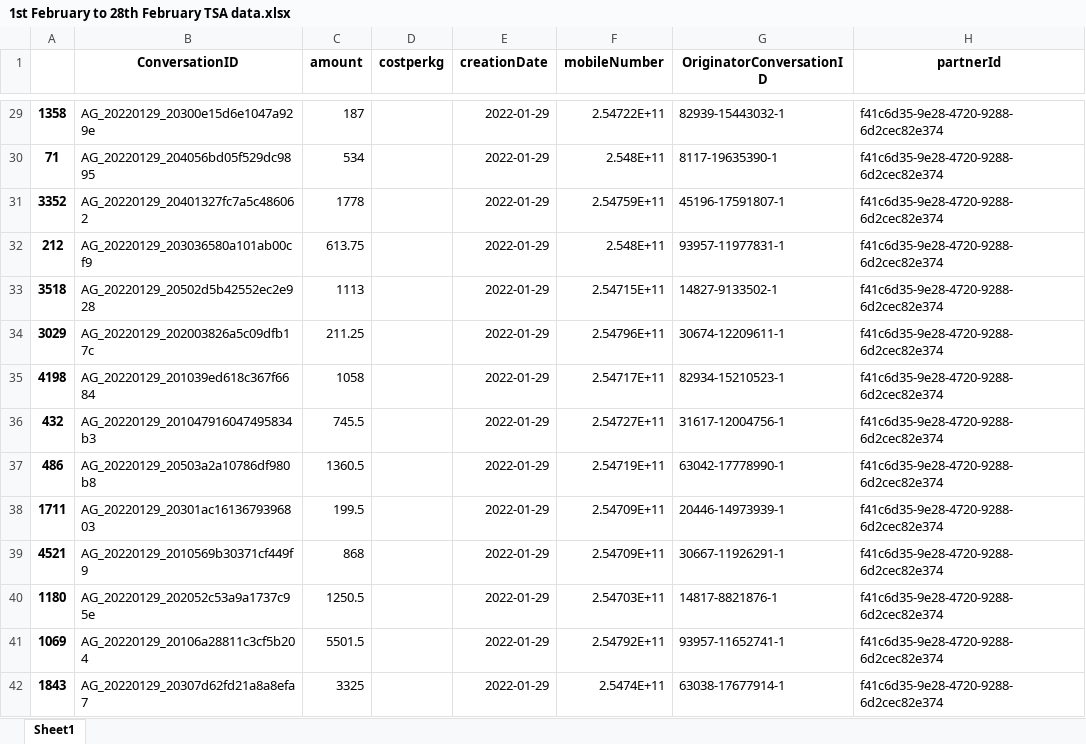
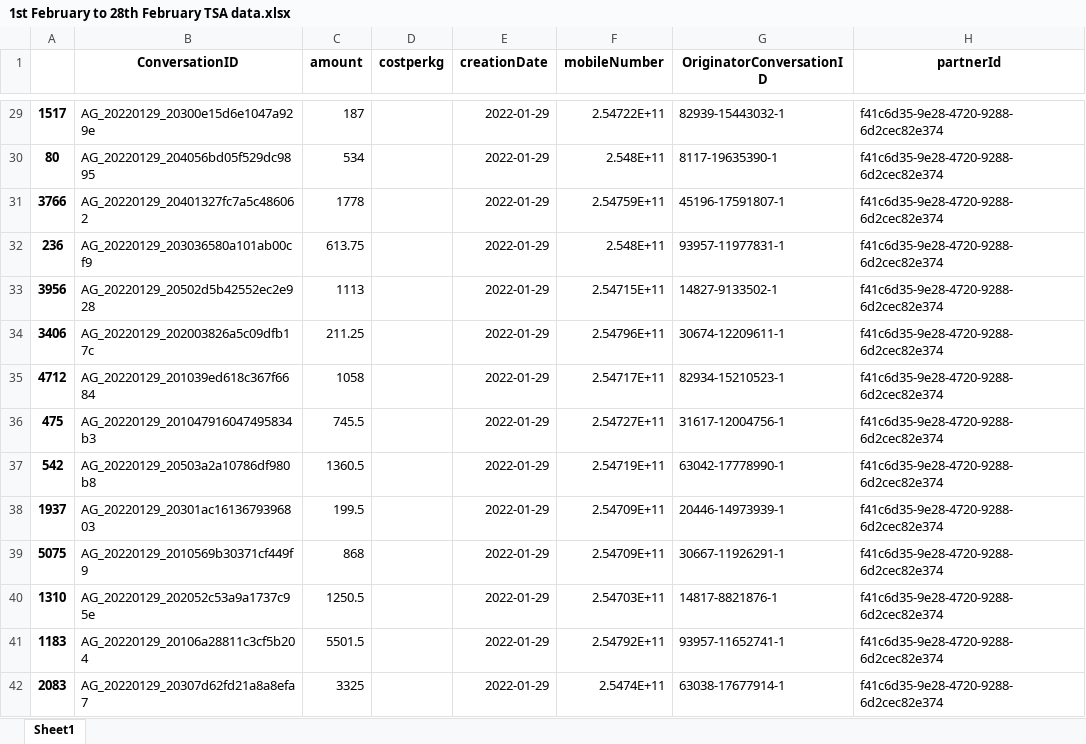
Before and after one commit to HarunMbaabu/Tensenses-Dashboard, an Excel workbook: 1st February to 28th February TSA data.xlsx, sheet Sheet1, drawn as a sheet; only a part is shown, gaps mark what is left out; values as stored, in another font and other column widths than the file's, no borders; the diff covers the shown part only; the diff names each change by its address in the sheet, - before the commit and + after, or states it on an @@ line.

```diff
--- a/1st February to 28th February TSA data.xlsx (sheet Sheet1)
+++ b/1st February to 28th February TSA data.xlsx (sheet Sheet1)
-A29: 1358
+A29: 1517
-A30: 71
+A30: 80
-A31: 3352
+A31: 3766
-A32: 212
+A32: 236
-A33: 3518
+A33: 3956
-A34: 3029
+A34: 3406
-A35: 4198
+A35: 4712
-A36: 432
+A36: 475
-A37: 486
+A37: 542
-A38: 1711
+A38: 1937
-A39: 4521
+A39: 5075
-A40: 1180
+A40: 1310
-A41: 1069
+A41: 1183
-A42: 1843
+A42: 2083
```
Also changed, not shown: 1068 edited cells elsewhere in this sheet, 4 other files.
